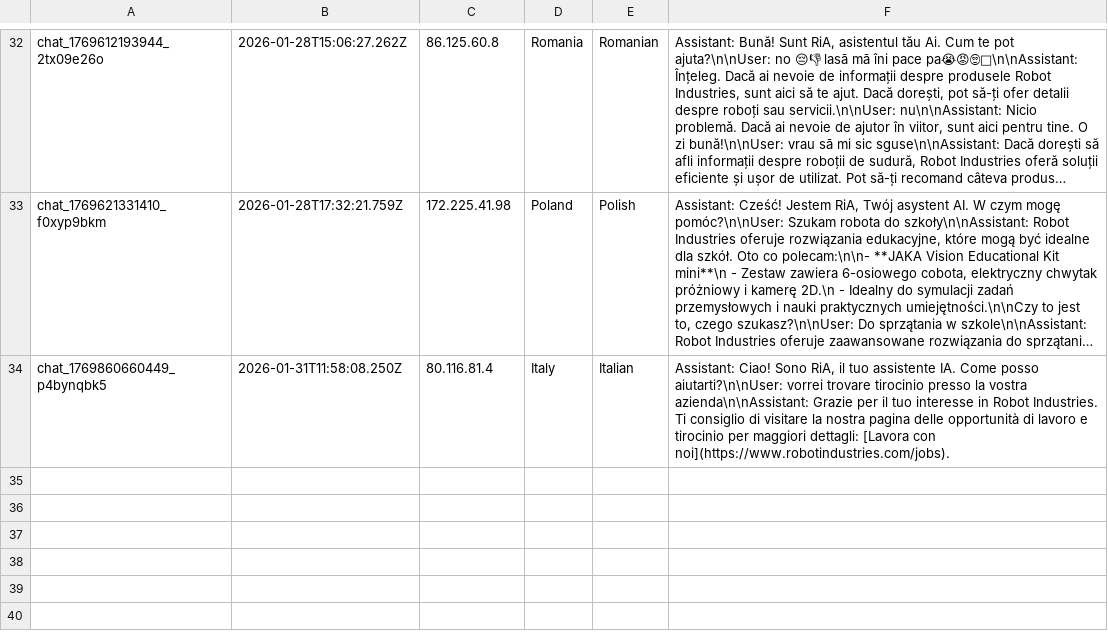
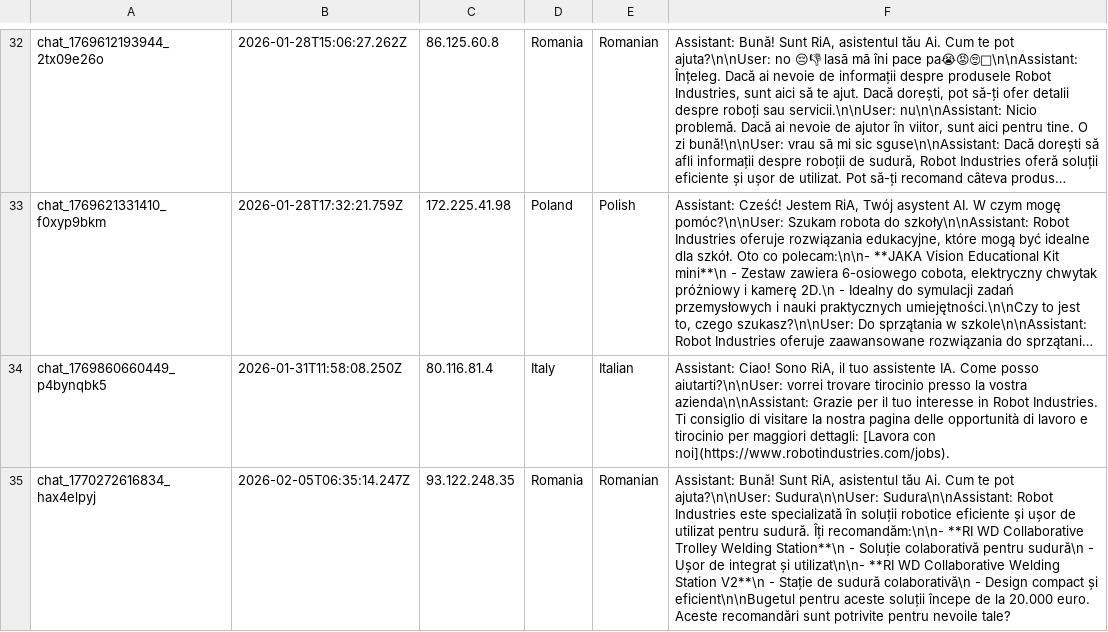
Before and after one commit to RaresC24/chatbot, a CSV file: conversations.csv, drawn as a sheet; only a part is shown, gaps mark what is left out; long unchanged cells end in …; the diff names each change by its address in the sheet, - before the commit and + after, or states it on an @@ line.

Commit message:
Log conversation chat_1770272616834_hax4elpyj

```diff
--- a/conversations.csv
+++ b/conversations.csv
+row 35: chat_1770272616834_hax4elpyj | 2026-02-05T06:35:14.247Z | 93.122.248.35 | Romania | Romanian | Assistant: Bună! Sunt RiA, asistentul tău Ai. Cum te pot ajuta?\n\nUser: Sudura\n\nUser: Sudura\n\nAssistant: Robot Industries este specializată în soluții robotice eficiente și ușor de utilizat pentru sudură. Îți recomandăm:\n\n- **RI WD Collaborative Trolley Welding Station**\n - Soluție colaborativă pentru sudură\n - Ușor de integrat și utilizat\n\n- **RI WD Collaborative Welding Station V2**\n - Stație de sudură colaborativă\n - Design compact și eficient\n\nBugetul pentru aceste soluții începe de la 20.000 euro. Aceste recomandări sunt potrivite pentru nevoile tale?
```
